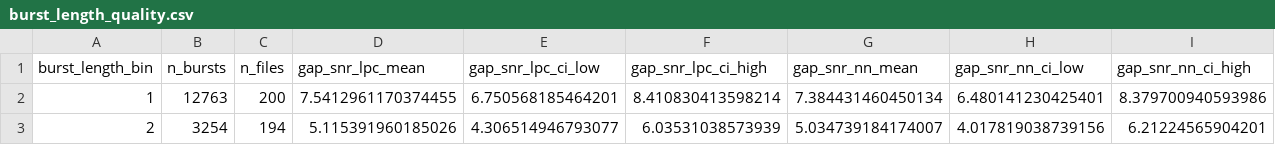
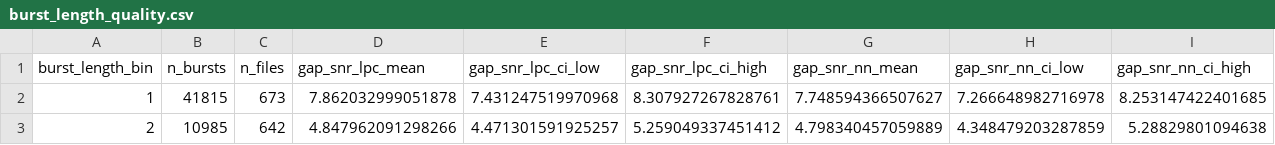
Before and after one commit to G-gabry/PLC, a CSV file: research/output/statistical_analysis/burst_length_quality.csv, drawn as a sheet; only a part is shown; the diff covers the shown part only; the diff names each change by its address in the sheet, - before the commit and + after, or states it on an @@ line.

```diff
--- a/research/output/statistical_analysis/burst_length_quality.csv
+++ b/research/output/statistical_analysis/burst_length_quality.csv
-B2 (n_bursts): 12763
+B2 (n_bursts): 41815
-C2 (n_files): 200
+C2 (n_files): 673
-D2 (gap_snr_lpc_mean): 7.5412961170374455
+D2 (gap_snr_lpc_mean): 7.862032999051878
-E2 (gap_snr_lpc_ci_low): 6.750568185464201
+E2 (gap_snr_lpc_ci_low): 7.431247519970968
-F2 (gap_snr_lpc_ci_high): 8.410830413598214
+F2 (gap_snr_lpc_ci_high): 8.307927267828761
-G2 (gap_snr_nn_mean): 7.384431460450134
+G2 (gap_snr_nn_mean): 7.748594366507627
-H2 (gap_snr_nn_ci_low): 6.480141230425401
+H2 (gap_snr_nn_ci_low): 7.266648982716978
-I2 (gap_snr_nn_ci_high): 8.379700940593986
+I2 (gap_snr_nn_ci_high): 8.253147422401685
-B3 (n_bursts): 3254
+B3 (n_bursts): 10985
-C3 (n_files): 194
+C3 (n_files): 642
-D3 (gap_snr_lpc_mean): 5.115391960185026
+D3 (gap_snr_lpc_mean): 4.847962091298266
-E3 (gap_snr_lpc_ci_low): 4.306514946793077
+E3 (gap_snr_lpc_ci_low): 4.471301591925257
-F3 (gap_snr_lpc_ci_high): 6.03531038573939
+F3 (gap_snr_lpc_ci_high): 5.259049337451412
-G3 (gap_snr_nn_mean): 5.034739184174007
+G3 (gap_snr_nn_mean): 4.798340457059889
-H3 (gap_snr_nn_ci_low): 4.017819038739156
+H3 (gap_snr_nn_ci_low): 4.348479203287859
-I3 (gap_snr_nn_ci_high): 6.21224565904201
+I3 (gap_snr_nn_ci_high): 5.28829801094638
```
Also changed, not shown: 44 edited cells elsewhere in this file, research/output/statistical_analysis/failure_cases/failure_cases.csv, research/output/statistical_analysis/significance_tests.csv, 20 other files.
